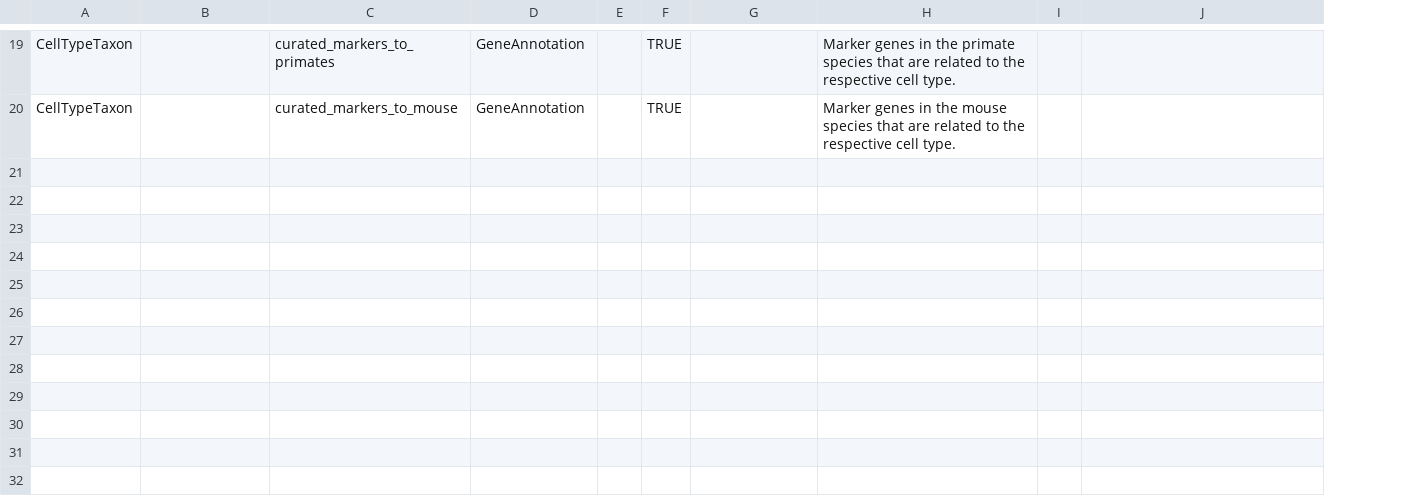
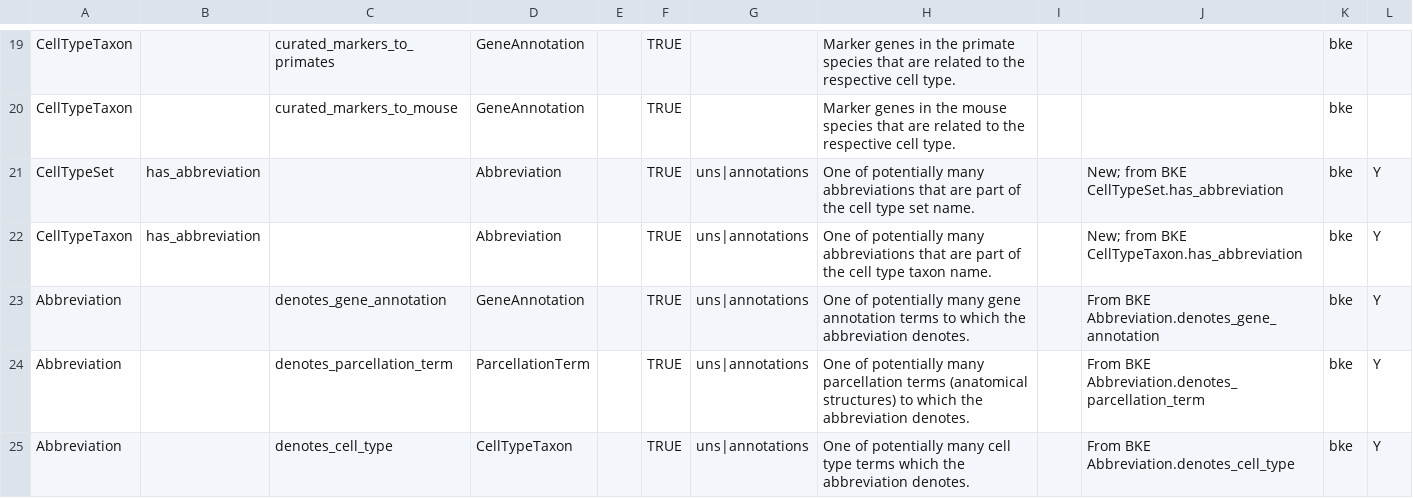
Before and after one commit to brain-bican/models, a TSV file: linkml-schema/source_cell_taxonomy/gsheet_output/Relations.tsv, drawn as a sheet; only a part is shown, gaps mark what is left out; the diff covers the shown part only; the diff names each change by its address in the sheet, - before the commit and + after, or states it on an @@ line.

Commit message:
Generate new version of the linkml model for cell_taxonomy

```diff
--- a/linkml-schema/source_cell_taxonomy/gsheet_output/Relations.tsv
+++ b/linkml-schema/source_cell_taxonomy/gsheet_output/Relations.tsv
+column K, rows 19-20: bke | bke
+column L, empty
+row 21: CellTypeSet | has_abbreviation |  | Abbreviation |  | TRUE | uns|annotations | One of potentially many abbreviations that are part of the cell type set name. |  | New; from BKE CellTypeSet.has_abbreviation | bke | Y
+row 22: CellTypeTaxon | has_abbreviation |  | Abbreviation |  | TRUE | uns|annotations | One of potentially many abbreviations that are part of the cell type taxon name. |  | New; from BKE CellTypeTaxon.has_abbreviation | bke | Y
+row 23: Abbreviation |  | denotes_gene_annotation | GeneAnnotation |  | TRUE | uns|annotations | One of potentially many gene annotation terms to which the abbreviation denotes. |  | From BKE Abbreviation.denotes_gene_annotation | bke | Y
+row 24: Abbreviation |  | denotes_parcellation_term | ParcellationTerm |  | TRUE | uns|annotations | One of potentially many parcellation terms (anatomical structures) to which the abbreviation denotes. |  | From BKE Abbreviation.denotes_parcellation_term | bke | Y
+row 25: Abbreviation |  | denotes_cell_type | CellTypeTaxon |  | TRUE | uns|annotations | One of potentially many cell type terms which the abbreviation denotes. |  | From BKE Abbreviation.denotes_cell_type | bke | Y
```
Also changed, not shown: 4 added rows elsewhere in this file, linkml-schema/source_cell_taxonomy/gsheet_output/Classes.tsv, linkml-schema/source_cell_taxonomy/gsheet_output/ValueSets.tsv, 2 other files.
